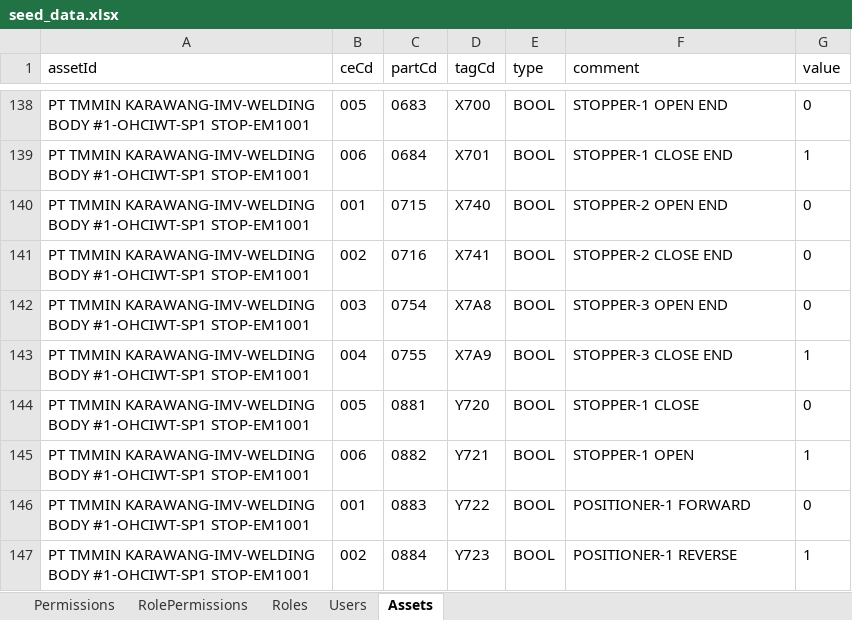
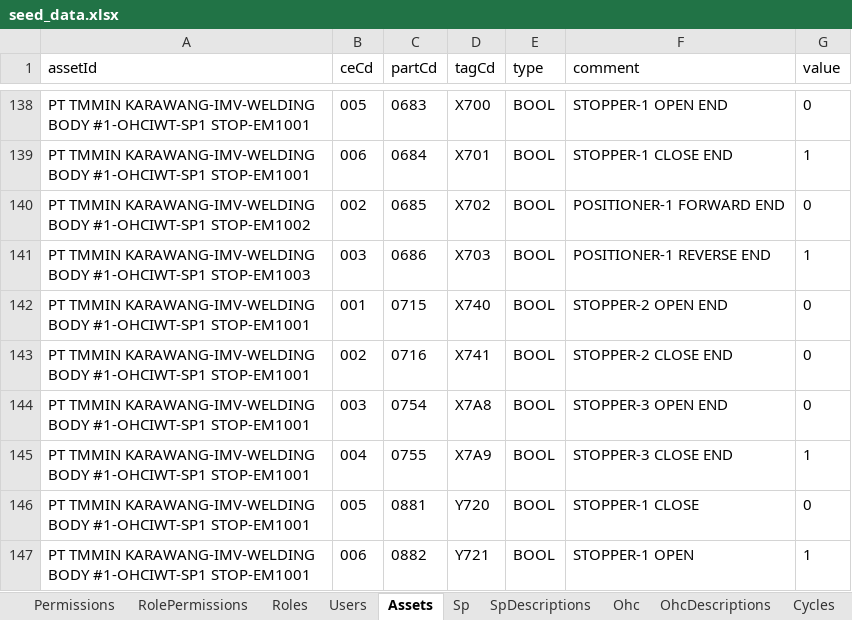
Before and after one commit to Rafly-Hidayat/monitoring-welding-body, an Excel workbook: prisma/seed/seed_data.xlsx, sheet Assets, drawn as a sheet; only a part is shown, gaps mark what is left out; the shorter side is filled out with more unchanged rows; values as stored, in another font and other column widths than the file's, no borders; the diff covers the shown part only; the diff names each change by its address in the sheet, - before the commit and + after, or states it on an @@ line.

```diff
--- a/prisma/seed/seed_data.xlsx (sheet Assets)
+++ b/prisma/seed/seed_data.xlsx (sheet Assets)
+sheet tab: Sp
+sheet tab: SpDescriptions
+sheet tab: Ohc
+sheet tab: OhcDescriptions
+sheet tab: Cycles
+row 140: PT TMMIN KARAWANG-IMV-WELDING BODY #1-OHCIWT-SP1 STOP-EM1002 | 002 | 0685 | X702 | BOOL | POSITIONER-1 FORWARD END | 0
+row 141: PT TMMIN KARAWANG-IMV-WELDING BODY #1-OHCIWT-SP1 STOP-EM1003 | 003 | 0686 | X703 | BOOL | POSITIONER-1 REVERSE END | 1
```
Also changed, not shown: 25 added rows elsewhere in this sheet, other sheet tabs, 3 other files.
